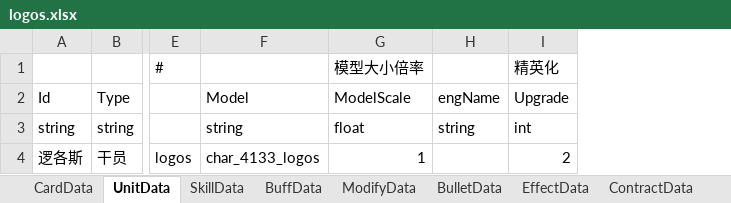
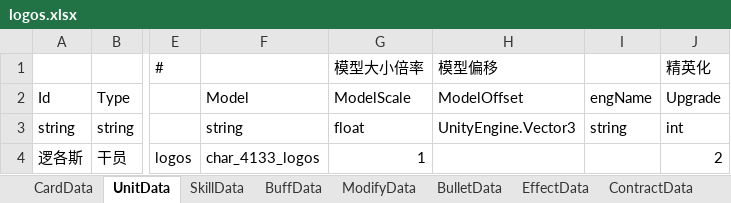
Before and after one commit to XR-857342619/ArkN, an Excel workbook: Excel/一方通行/logos.xlsx, sheet UnitData, drawn as a sheet; only a part is shown, gaps mark what is left out; values as stored, in another font and other column widths than the file's, no borders; the diff names each change by its address in the sheet, - before the commit and + after, or states it on an @@ line.

```diff
--- a/Excel/一方通行/logos.xlsx (sheet UnitData)
+++ b/Excel/一方通行/logos.xlsx (sheet UnitData)
+column H (模型偏移), rows 2-3: ModelOffset | UnityEngine.Vector3
```
Also changed, not shown: Excel/一方通行/斩业星熊.xlsx, Excel/一方通行/测试N.xlsx, 16 other files.
